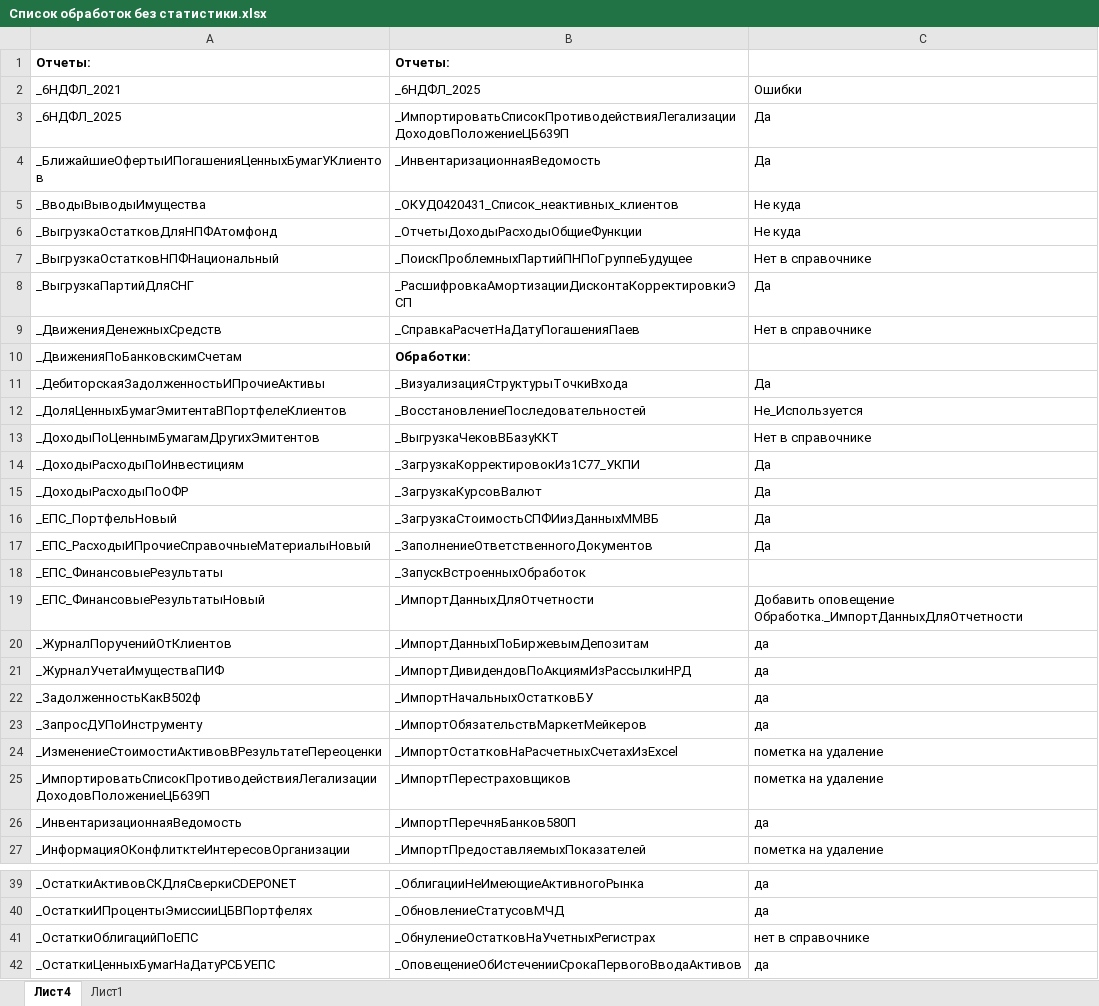
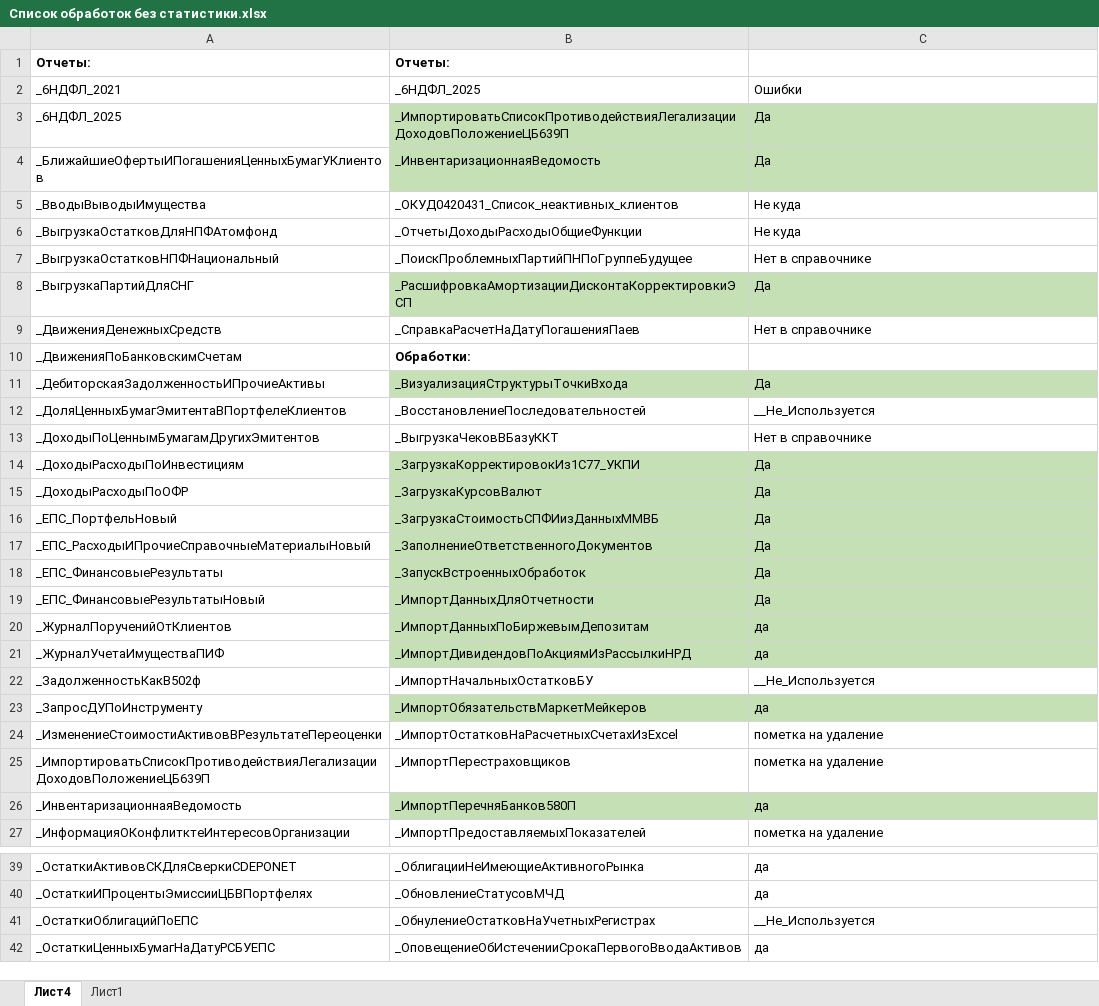
Before and after one commit to ansllylaurel/Link, an Excel workbook: Статистика работы механизмов/Список обработок без статистики.xlsx, sheet Лист4, drawn as a sheet; only a part is shown, gaps mark what is left out; values as stored, in another font and other column widths than the file's, no borders; the diff names each change by its address in the sheet, - before the commit and + after, or states it on an @@ line.

```diff
--- a/Статистика работы механизмов/Список обработок без статистики.xlsx (sheet Лист4)
+++ b/Статистика работы механизмов/Список обработок без статистики.xlsx (sheet Лист4)
-B3:C4 fill: none
+B3:C4 fill: #C5E0B4
-B8:C8 fill: none
+B8:C8 fill: #C5E0B4
-B11:C11 fill: none
+B11:C11 fill: #C5E0B4
-C12: Не_Используется
+C12: __Не_Используется
-B14:C21 fill: none
+B14:C21 fill: #C5E0B4
-C18: (empty)
+C18: Да
-C19: Добавить оповещение Обработка._ИмпортДанныхДляОтчетности
+C19: Да
-C22: да
+C22: __Не_Используется
-B23:C23 fill: none
+B23:C23 fill: #C5E0B4
-B26:C26 fill: none
+B26:C26 fill: #C5E0B4
-C41: нет в справочнике
+C41: __Не_Используется
```
Also changed, not shown: 5 other files.
